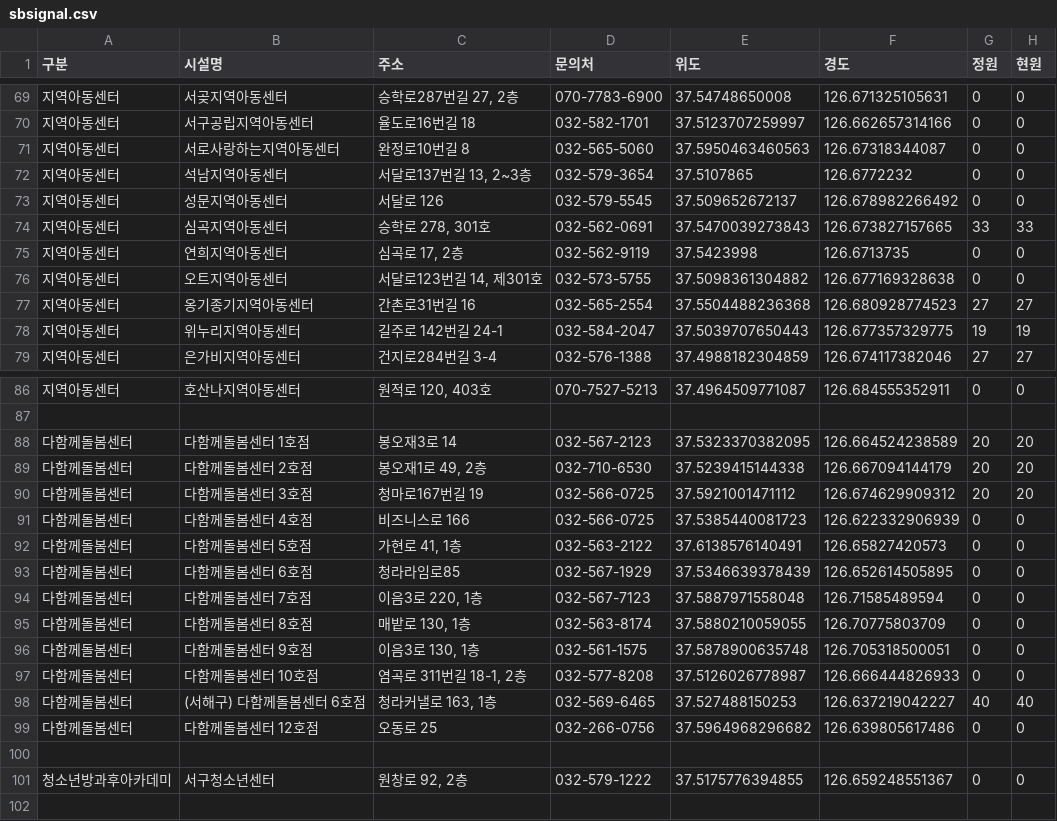
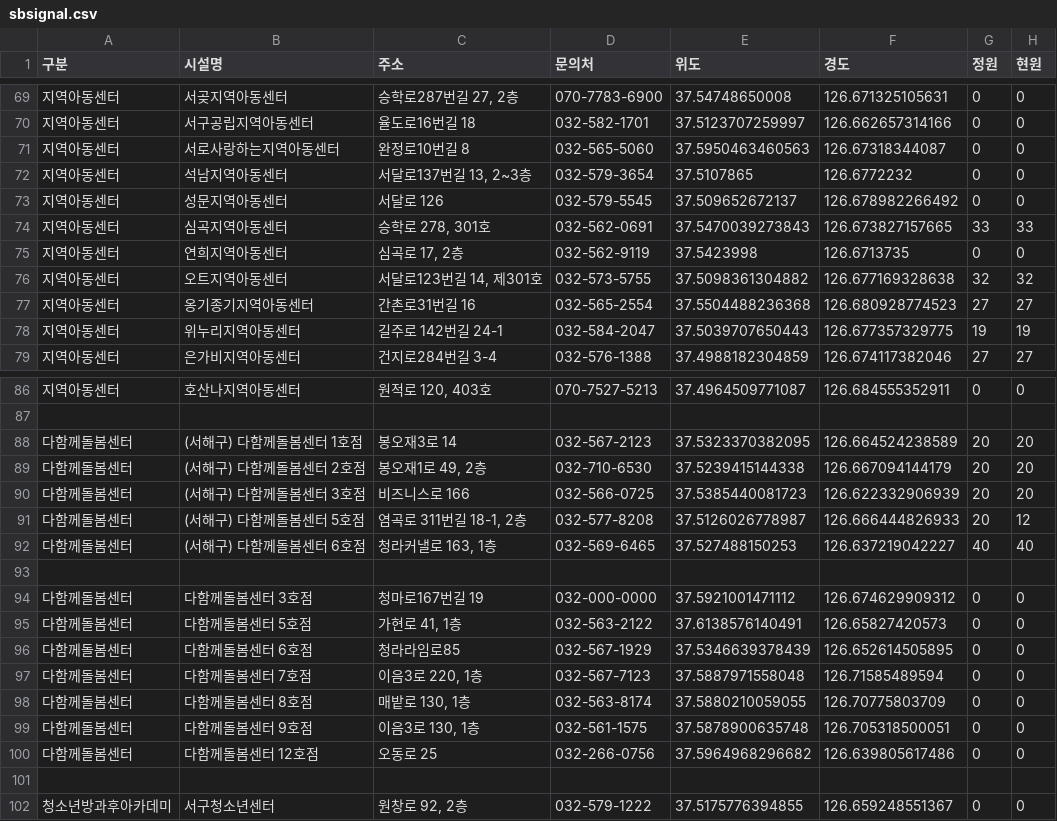
Before and after one commit to lih0606/signal, a CSV file: sbsignal.csv, drawn as a sheet; only a part is shown, gaps mark what is left out.

Commit message:
Update sbsignal.csv

```diff
--- a/sbsignal.csv
+++ b/sbsignal.csv
@@ -75,3 +75,3 @@
 지역아동센터,연희지역아동센터,"심곡로 17, 2층",032-562-9119,37.5423998,126.6713735,0,0
-지역아동센터,오트지역아동센터,"서달로123번길 14, 제301호",032-573-5755,37.5098361304882,126.677169328638,0,0
+지역아동센터,오트지역아동센터,"서달로123번길 14, 제301호",032-573-5755,37.5098361304882,126.677169328638,32,32
 지역아동센터,옹기종기지역아동센터,간촌로31번길 16,032-565-2554,37.5504488236368,126.680928774523,27,27
@@ -87,6 +87,9 @@
 
-다함께돌봄센터,다함께돌봄센터 1호점,봉오재3로 14,032-567-2123,37.5323370382095,126.664524238589,20,20
-다함께돌봄센터,다함께돌봄센터 2호점,"봉오재1로 49, 2층",032-710-6530,37.5239415144338,126.667094144179,20,20
-다함께돌봄센터,다함께돌봄센터 3호점,청마로167번길 19,032-566-0725,37.5921001471112,126.674629909312,20,20
-다함께돌봄센터,다함께돌봄센터 4호점,비즈니스로 166,032-566-0725,37.5385440081723,126.622332906939,0,0
+다함께돌봄센터,(서해구) 다함께돌봄센터 1호점,봉오재3로 14,032-567-2123,37.5323370382095,126.664524238589,20,20
+다함께돌봄센터,(서해구) 다함께돌봄센터 2호점,"봉오재1로 49, 2층",032-710-6530,37.5239415144338,126.667094144179,20,20
+다함께돌봄센터,(서해구) 다함께돌봄센터 3호점,비즈니스로 166,032-566-0725,37.5385440081723,126.622332906939,20,20
+다함께돌봄센터,(서해구) 다함께돌봄센터 5호점,"염곡로 311번길 18-1, 2층",032-577-8208,37.5126026778987,126.666444826933,20,12
+다함께돌봄센터,(서해구) 다함께돌봄센터 6호점,"청라커낼로 163, 1층",032-569-6465,37.527488150253,126.637219042227,40,40
+
+다함께돌봄센터,다함께돌봄센터 3호점,청마로167번길 19,032-000-0000,37.5921001471112,126.674629909312,0,0
 다함께돌봄센터,다함께돌봄센터 5호점,"가현로 41, 1층",032-563-2122,37.6138576140491,126.65827420573,0,0
@@ -96,4 +99,2 @@
 다함께돌봄센터,다함께돌봄센터 9호점,"이음3로 130, 1층",032-561-1575,37.5878900635748,126.705318500051,0,0
-다함께돌봄센터,다함께돌봄센터 10호점,"염곡로 311번길 18-1, 2층",032-577-8208,37.5126026778987,126.666444826933,0,0
-다함께돌봄센터,(서해구) 다함께돌봄센터 6호점,"청라커낼로 163, 1층",032-569-6465,37.527488150253,126.637219042227,40,40
 다함께돌봄센터,다함께돌봄센터 12호점,오동로 25,032-266-0756,37.5964968296682,126.639805617486,0,0
```
